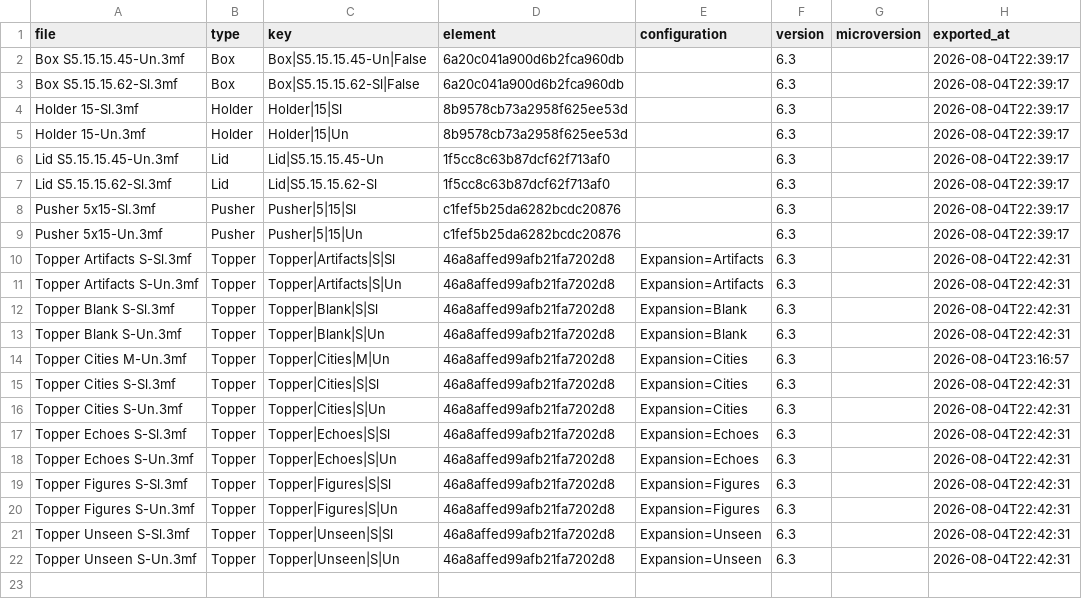
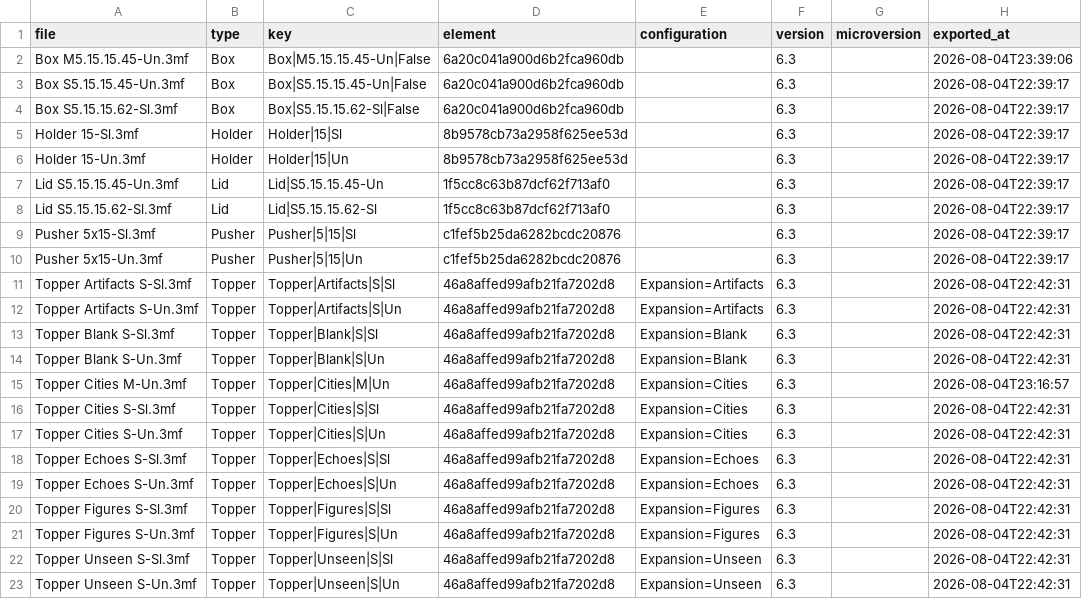
Before and after one commit to amertner/cardcascade, a CSV file: automation/state/Innovation.csv, drawn as a sheet; the diff names each change by its address in the sheet, - before the commit and + after, or states it on an @@ line.

```diff
--- a/automation/state/Innovation.csv
+++ b/automation/state/Innovation.csv
+row 2: Box M5.15.15.45-Un.3mf | Box | Box|M5.15.15.45-Un|False | 6a20c041a900d6b2fca960db |  | 6.3 |  | 2026-08-04T23:39:06
```
Also changed, not shown: automation/onshape_api_log.csv, 3 other files.
